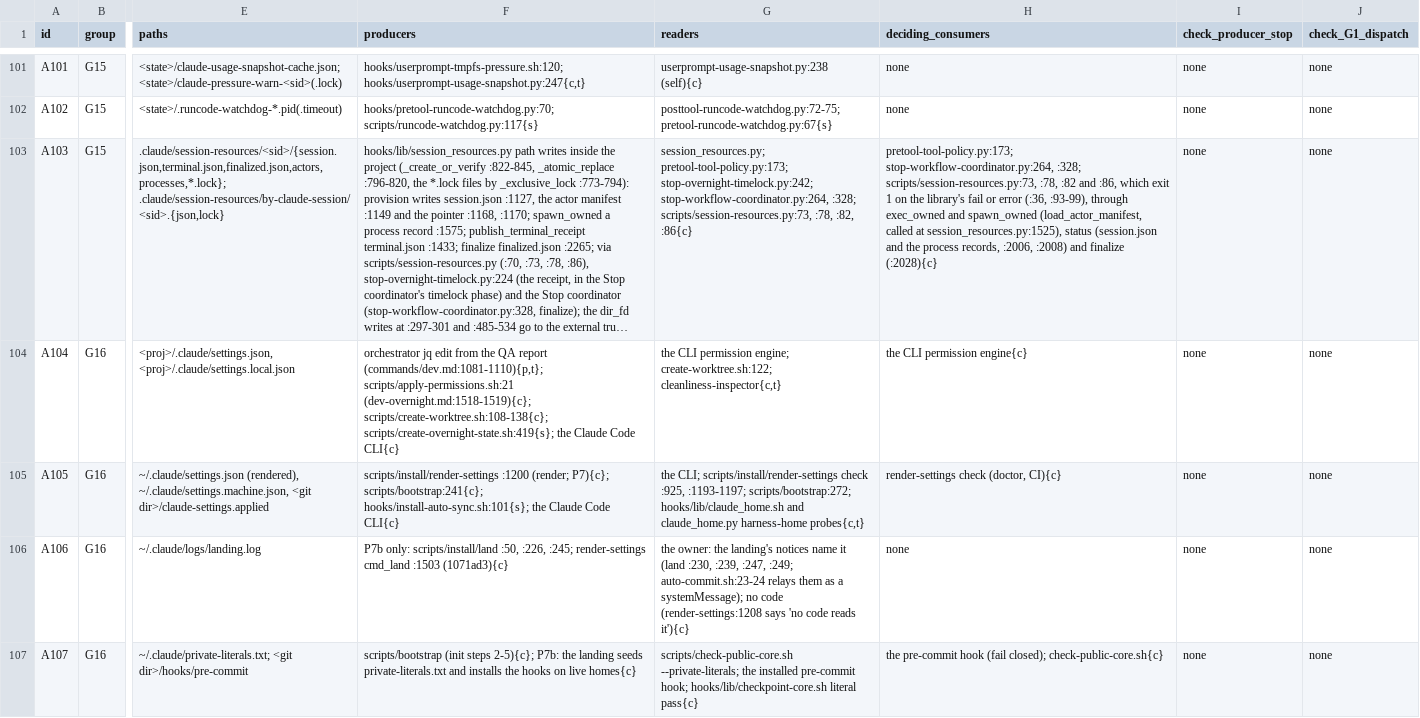
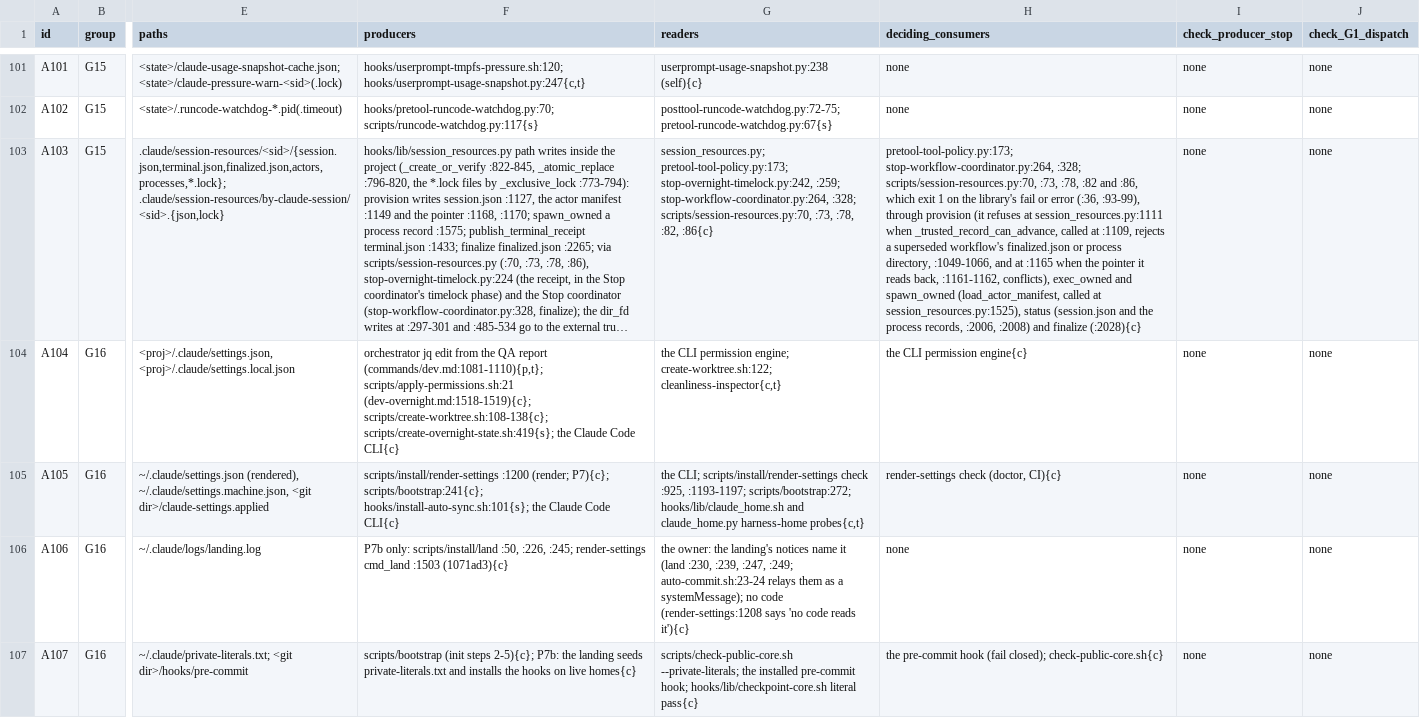
Before and after one commit to Yugoge/awesome-claude-harness, a TSV file: harness-repair-plan/inventory/artifact-map-d625284.tsv, drawn as a sheet; only a part is shown, gaps mark what is left out; long unchanged cells end in …; the diff names each change by its address in the sheet, - before the commit and + after, or states it on an @@ line.

```diff
--- a/harness-repair-plan/inventory/artifact-map-d625284.tsv
+++ b/harness-repair-plan/inventory/artifact-map-d625284.tsv
-G103 (readers): session_resources.py; pretool-tool-policy.py:173; stop-overnight-timelock.py:242; stop-workflow-coordinator.py:264, :328; scripts/session-resources.py:73, :78, :82,…
+G103 (readers): session_resources.py; pretool-tool-policy.py:173; stop-overnight-timelock.py:242, :259; stop-workflow-coordinator.py:264, :328; scripts/session-resources.py:70, :73, :78, :82,…
-H103 (deciding_consumers): …stop-workflow-coordinator.py:264, :328; scripts/session-resources.py:73, :78, :82 and :86, which exit 1 on the library's fail or error (:36, :93-99), through exec_owned and…
+H103 (deciding_consumers): …stop-workflow-coordinator.py:264, :328; scripts/session-resources.py:70, :73, :78, :82 and :86, which exit 1 on the library's fail or error (:36, :93-99), through provision (it refuses at session_resources.py:1111 when _trusted_record_can_advance, called at :1109, rejects a superseded workflow's finalized.json or process directory, :1049-1066, and at :1165 when the pointer it reads back, :1161-1162, conflicts), exec_owned and…
```
